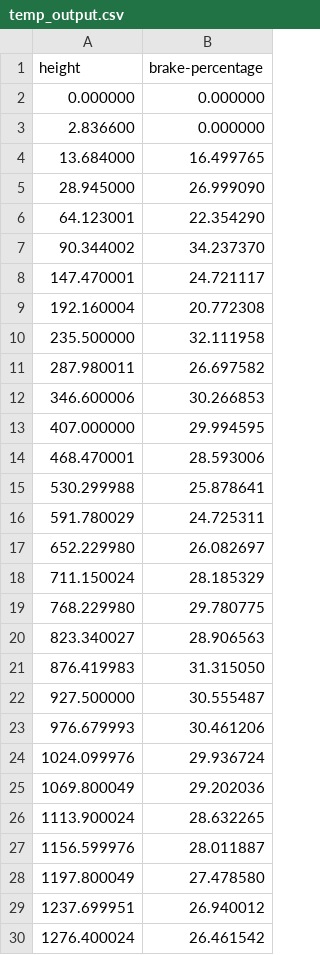
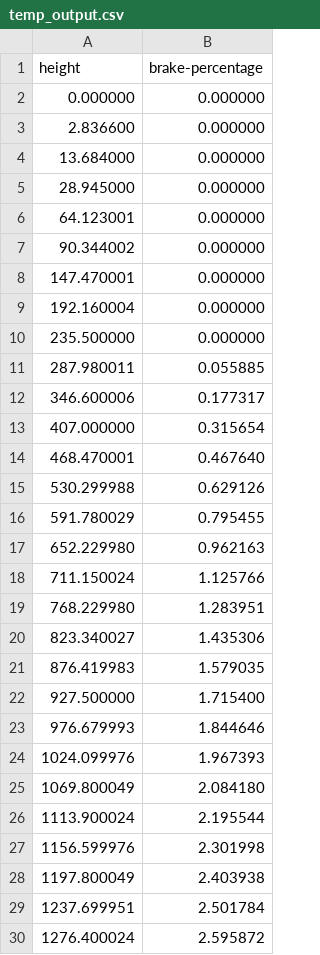
Before and after one commit to uwa-aerospace/Air-Brakes, a CSV file: simulations/temp_output.csv, drawn as a sheet; only a part is shown; the diff covers the shown part only.

```diff
--- a/simulations/temp_output.csv
+++ b/simulations/temp_output.csv
@@ -3,28 +3,28 @@ height,brake-percentage
 2.836600,0.000000
-13.684000,16.499765
-28.945000,26.999090
-64.123001,22.354290
-90.344002,34.237370
-147.470001,24.721117
-192.160004,20.772308
-235.500000,32.111958
-287.980011,26.697582
-346.600006,30.266853
-407.000000,29.994595
-468.470001,28.593006
-530.299988,25.878641
-591.780029,24.725311
-652.229980,26.082697
-711.150024,28.185329
-768.229980,29.780775
-823.340027,28.906563
-876.419983,31.315050
-927.500000,30.555487
-976.679993,30.461206
-1024.099976,29.936724
-1069.800049,29.202036
-1113.900024,28.632265
-1156.599976,28.011887
-1197.800049,27.478580
-1237.699951,26.940012
-1276.400024,26.461542
+13.684000,0.000000
+28.945000,0.000000
+64.123001,0.000000
+90.344002,0.000000
+147.470001,0.000000
+192.160004,0.000000
+235.500000,0.000000
+287.980011,0.055885
+346.600006,0.177317
+407.000000,0.315654
+468.470001,0.467640
+530.299988,0.629126
+591.780029,0.795455
+652.229980,0.962163
+711.150024,1.125766
+768.229980,1.283951
+823.340027,1.435306
+876.419983,1.579035
+927.500000,1.715400
+976.679993,1.844646
+1024.099976,1.967393
+1069.800049,2.084180
+1113.900024,2.195544
+1156.599976,2.301998
+1197.800049,2.403938
+1237.699951,2.501784
+1276.400024,2.595872
```
Also changed, not shown: 71 edited cells elsewhere in this file, 4 other files.
